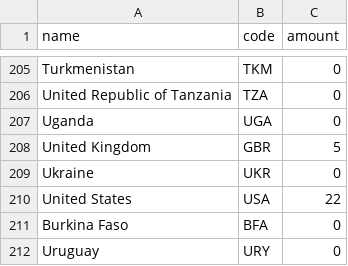
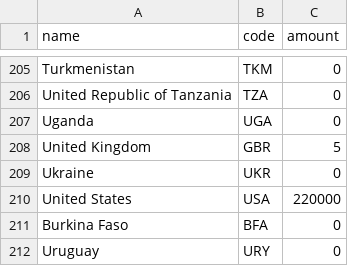
Before and after one commit to SamuelFarach/innerpaths, a CSV file: orderData.csv, drawn as a sheet; only a part is shown, gaps mark what is left out.

Commit message:
Update orderData.csv

```diff
--- a/orderData.csv
+++ b/orderData.csv
@@ -209,3 +209,3 @@ United Kingdom,GBR,5
 Ukraine,UKR,0
-United States,USA,22
+United States,USA,220000
 Burkina Faso,BFA,0
```
